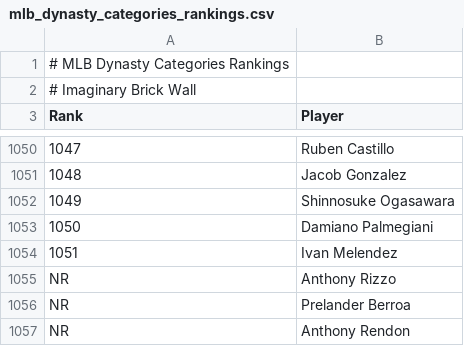
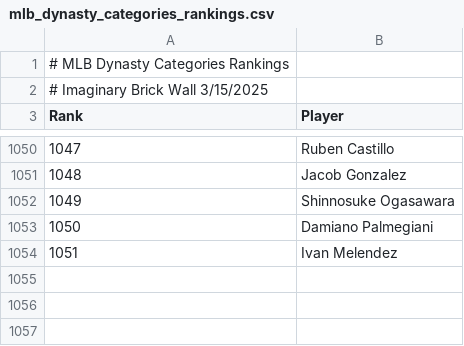
Before and after one commit to austindreosch/playbook, a CSV file: public/docs/mlb_dynasty_categories_rankings.csv, drawn as a sheet; only a part is shown, gaps mark what is left out; the diff names each change by its address in the sheet, - before the commit and + after, or states it on an @@ line.

```diff
--- a/public/docs/mlb_dynasty_categories_rankings.csv
+++ b/public/docs/mlb_dynasty_categories_rankings.csv
@@ column A (Rank) renumbered in row 2 @@
-row 1055: NR | Anthony Rizzo
-row 1056: NR | Prelander Berroa
-row 1057: NR | Anthony Rendon
```
Also changed, not shown: public/docs/mlb_dynasty_points_rankings.csv, public/docs/nba_dynasty_categories_rankings.csv, 14 other files.
